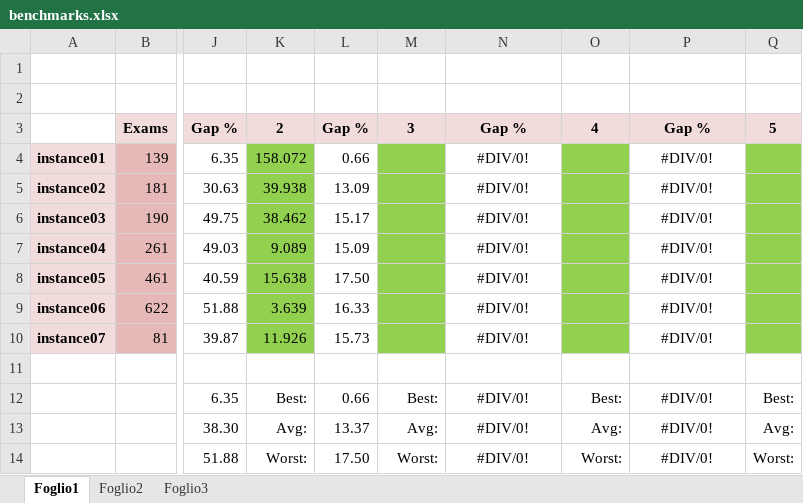
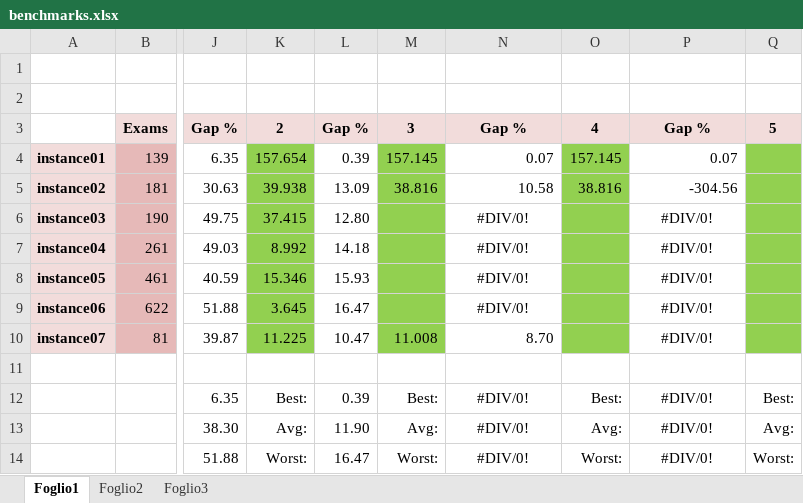
Before and after one commit to Jacopx/OMA_ExamTimeTable, an Excel workbook: benchmarks.xlsx, sheet Foglio1, drawn as a sheet; only a part is shown, gaps mark what is left out; values as stored, in another font and other column widths than the file's, no borders; the diff names each change by its address in the sheet, - before the commit and + after, or states it on an @@ line.

```diff
--- a/benchmarks.xlsx (sheet Foglio1)
+++ b/benchmarks.xlsx (sheet Foglio1)
-K4: 158.072
+K4: 157.654
-L4: 0.66
+L4: 0.39
-M4: (empty)
+M4: 157.145
-N4: #DIV/0!
+N4: 0.07
-N4:N5 alignment: center
+N4:N5 alignment: right
-O4: (empty)
+O4: 157.145
-P4: #DIV/0!
+P4: 0.07
-P4:P5 alignment: center
+P4:P5 alignment: right
-M5: (empty)
+M5: 38.816
-N5: #DIV/0!
+N5: 10.58
-O5: (empty)
+O5: 38.816
-P5: #DIV/0!
+P5: -304.56
-K6: 38.462
+K6: 37.415
-L6: 15.17
+L6: 12.80
-K7: 9.089
+K7: 8.992
-L7: 15.09
+L7: 14.18
-K8: 15.638
+K8: 15.346
-L8: 17.50
+L8: 15.93
-K9: 3.639
+K9: 3.645
-L9: 16.33
+L9: 16.47
-K10: 11.926
+K10: 11.225
-L10: 15.73
+L10: 10.47
-M10: (empty)
+M10: 11.008
-N10: #DIV/0!
+N10: 8.70
-N10 alignment: center
+N10 alignment: right
-L12: 0.66
+L12: 0.39
-L13: 13.37
+L13: 11.90
-L14: 17.50
+L14: 16.47
```
Also changed, not shown: formulas that keep their value, 2 other files.
